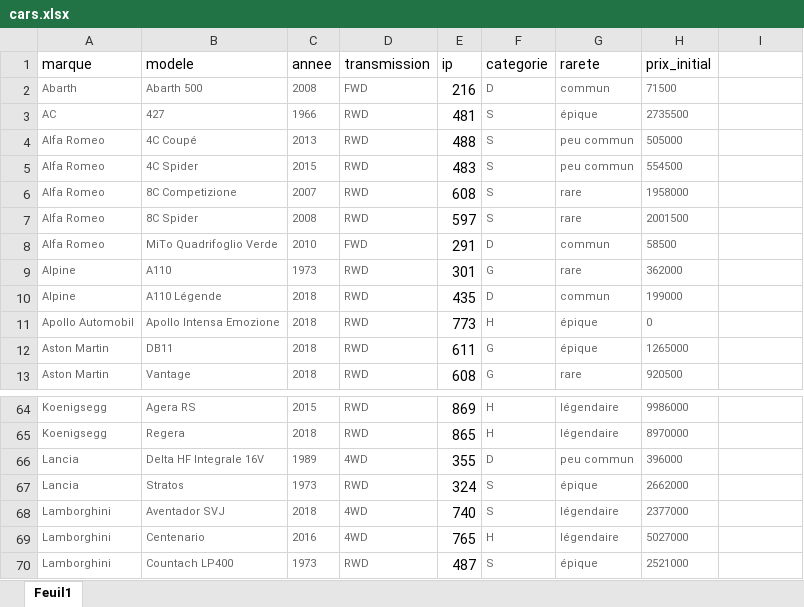
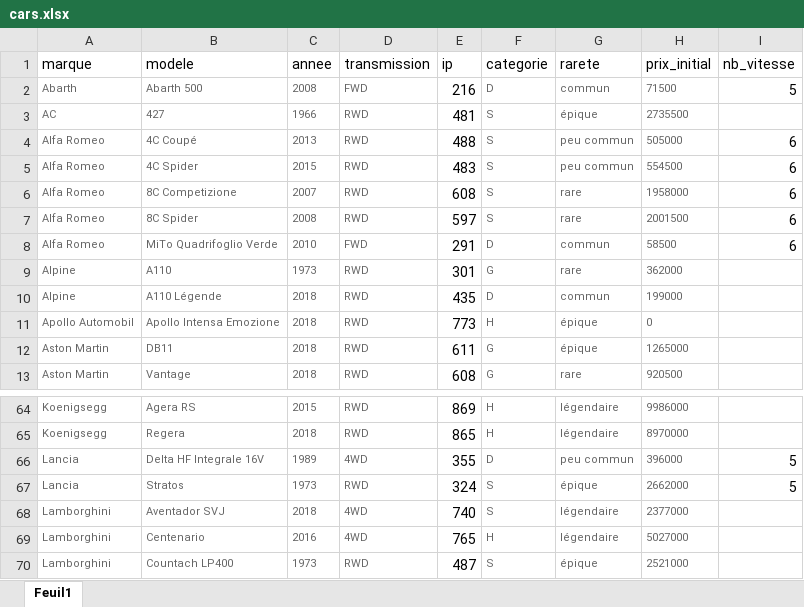
Before and after one commit to canofranck/TDUSC-Maps-Radian-Maps-Perso, an Excel workbook: cars.xlsx, sheet Feuil1, drawn as a sheet; only a part is shown, gaps mark what is left out; values as stored, in another font and other column widths than the file's, no borders; the diff names each change by its address in the sheet, - before the commit and + after, or states it on an @@ line.

```diff
--- a/cars.xlsx (sheet Feuil1)
+++ b/cars.xlsx (sheet Feuil1)
-I1: (empty)
+I1: nb_vitesse
-I2 (nb_vitesse): (empty)
+I2 (nb_vitesse): 5
-I4:I8 (nb_vitesse): (empty)
+I4:I8 (nb_vitesse): 6
-I66:I67 (nb_vitesse): (empty)
+I66:I67 (nb_vitesse): 5
```
Also changed, not shown: 2 other files.
